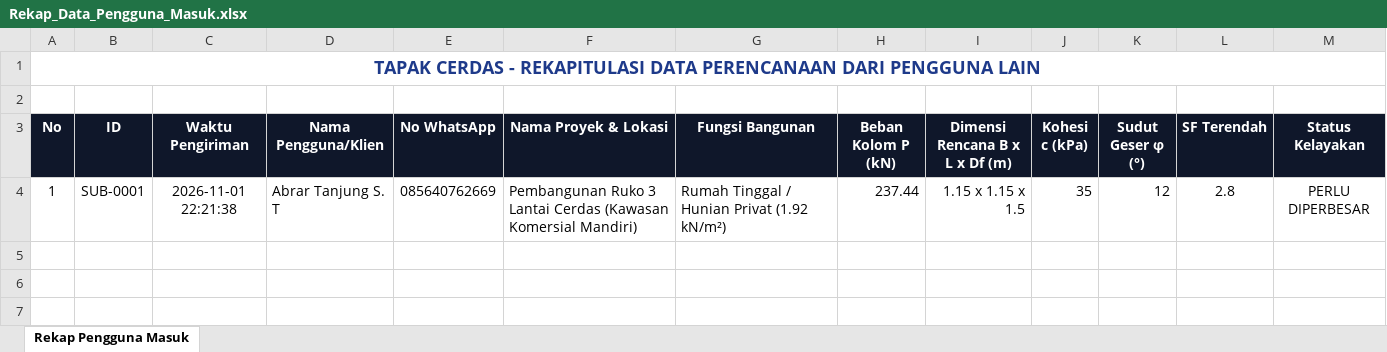
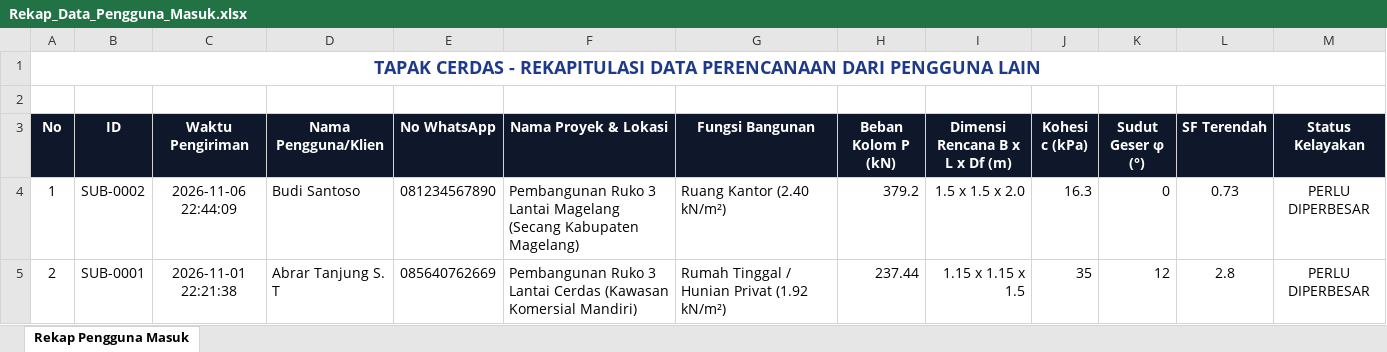
Before and after one commit to abrarishal/tapak_cerdas, an Excel workbook: tapak_cerdas/database/Rekap_Data_Pengguna_Masuk.xlsx, sheet Rekap Pengguna Masuk, drawn as a sheet; values as stored, in another font and other column widths than the file's, no borders; addresses are those after the commit; the diff names each change by its address in the sheet, - before the commit and + after, or states it on an @@ line.

```diff
--- a/tapak_cerdas/database/Rekap_Data_Pengguna_Masuk.xlsx (sheet Rekap Pengguna Masuk)
+++ b/tapak_cerdas/database/Rekap_Data_Pengguna_Masuk.xlsx (sheet Rekap Pengguna Masuk)
+row 4: 1 | SUB-0002 | 2026-11-06 22:44:09 | Budi Santoso | 081234567890 | Pembangunan Ruko 3 Lantai Magelang (Secang Kabupaten Magelang) | Ruang Kantor (2.40 kN/m²) | 379.2 | 1.5 x 1.5 x 2.0 | 16.3 | 0 | 0.73 | PERLU DIPERBESAR
-A5 (No): 1
+A5 (No): 2
```
Also changed, not shown: 8 other files.
